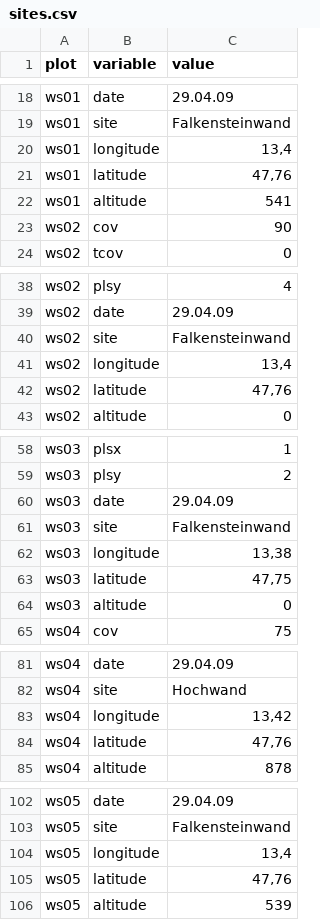
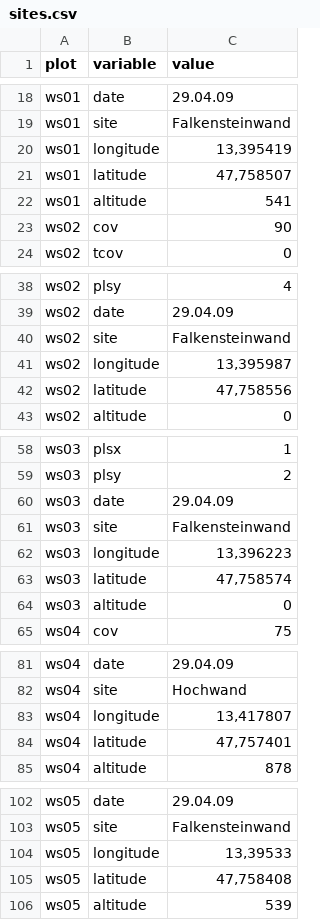
Before and after one commit to r-forge/vegsoup, a CSV file: testing/wolfgangsee dta/sites.csv, drawn as a sheet; only a part is shown, gaps mark what is left out.

Commit message:
git-svn-id: svn://svn.r-forge.r-project.org/svnroot/vegsoup@223 edb9625f-4e0d-4859-8d74-9fd3b1da38cb

```diff
--- a/testing/wolfgangsee dta/sites.csv
+++ b/testing/wolfgangsee dta/sites.csv
@@ -19,4 +19,4 @@
 "ws01";"site";"Falkensteinwand"
-"ws01";"longitude";"13,4"
-"ws01";"latitude";"47,76"
+"ws01";"longitude";"13,395419"
+"ws01";"latitude";"47,758507"
 "ws01";"altitude";"541"
@@ -40,4 +40,4 @@
 "ws02";"site";"Falkensteinwand"
-"ws02";"longitude";"13,4"
-"ws02";"latitude";"47,76"
+"ws02";"longitude";"13,395987"
+"ws02";"latitude";"47,758556"
 "ws02";"altitude";"0"
@@ -61,4 +61,4 @@
 "ws03";"site";"Falkensteinwand"
-"ws03";"longitude";"13,38"
-"ws03";"latitude";"47,75"
+"ws03";"longitude";"13,396223"
+"ws03";"latitude";"47,758574"
 "ws03";"altitude";"0"
@@ -82,4 +82,4 @@
 "ws04";"site";"Hochwand"
-"ws04";"longitude";"13,42"
-"ws04";"latitude";"47,76"
+"ws04";"longitude";"13,417807"
+"ws04";"latitude";"47,757401"
 "ws04";"altitude";"878"
@@ -103,4 +103,4 @@
 "ws05";"site";"Falkensteinwand"
-"ws05";"longitude";"13,4"
-"ws05";"latitude";"47,76"
+"ws05";"longitude";"13,39533"
+"ws05";"latitude";"47,758408"
 "ws05";"altitude";"539"
```
